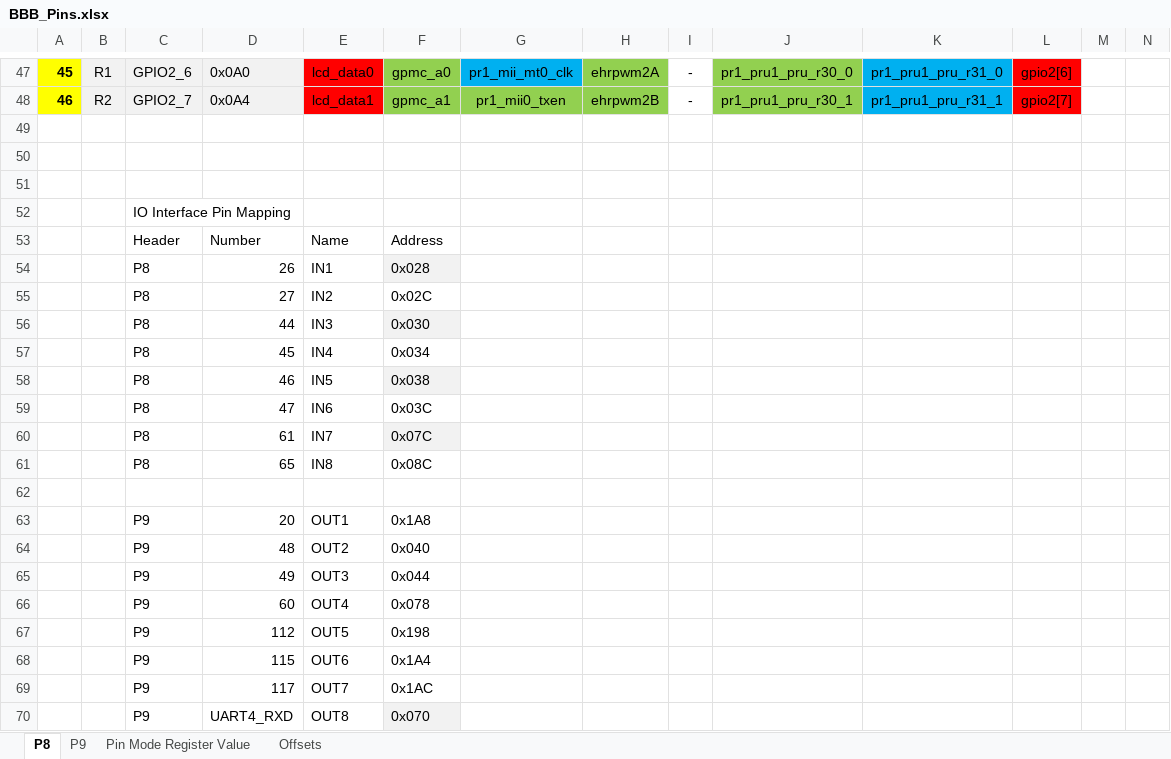
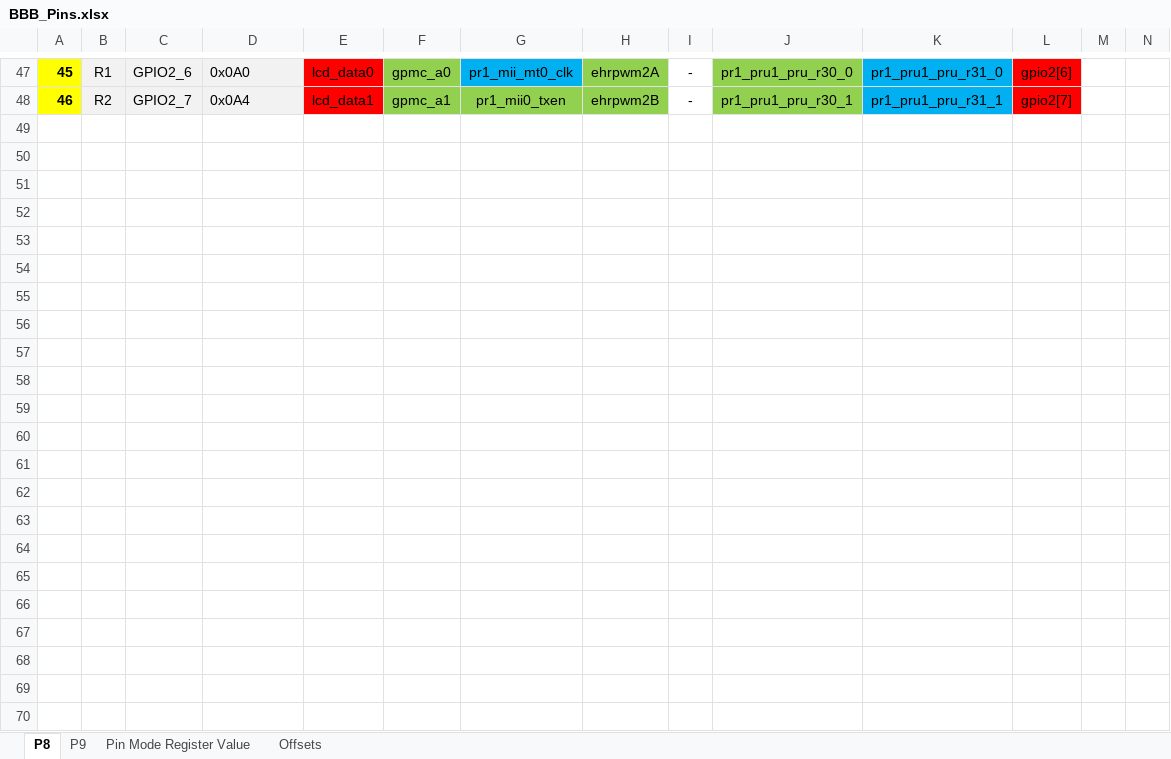
Before and after one commit to ardeleanasm/input_capture_driver, an Excel workbook: Docs/BBB_Pins.xlsx, sheet P8, drawn as a sheet; only a part is shown, gaps mark what is left out; values as stored, in another font and other column widths than the file's, no borders; the diff names each change by its address in the sheet, - before the commit and + after, or states it on an @@ line.

Commit message:
excel

```diff
--- a/Docs/BBB_Pins.xlsx (sheet P8)
+++ b/Docs/BBB_Pins.xlsx (sheet P8)
-row 49: (empty)
-row 50: (empty)
-row 51: (empty)
-row 52:  |  | IO Interface Pin Mapping
-row 53:  |  | Header | Number | Name | Address
-row 54:  |  | P8 | 26 | IN1 | 0x028
-row 55:  |  | P8 | 27 | IN2 | 0x02C
-row 56:  |  | P8 | 44 | IN3 | 0x030
-row 57:  |  | P8 | 45 | IN4 | 0x034
-row 58:  |  | P8 | 46 | IN5 | 0x038
-row 59:  |  | P8 | 47 | IN6 | 0x03C
-row 60:  |  | P8 | 61 | IN7 | 0x07C
-row 61:  |  | P8 | 65 | IN8 | 0x08C
-row 62: (empty)
-row 63:  |  | P9 | 20 | OUT1 | 0x1A8
-row 64:  |  | P9 | 48 | OUT2 | 0x040
-row 65:  |  | P9 | 49 | OUT3 | 0x044
-row 66:  |  | P9 | 60 | OUT4 | 0x078
-row 67:  |  | P9 | 112 | OUT5 | 0x198
-row 68:  |  | P9 | 115 | OUT6 | 0x1A4
-row 69:  |  | P9 | 117 | OUT7 | 0x1AC
-row 70:  |  | P9 | UART4_RXD | OUT8 | 0x070
```
